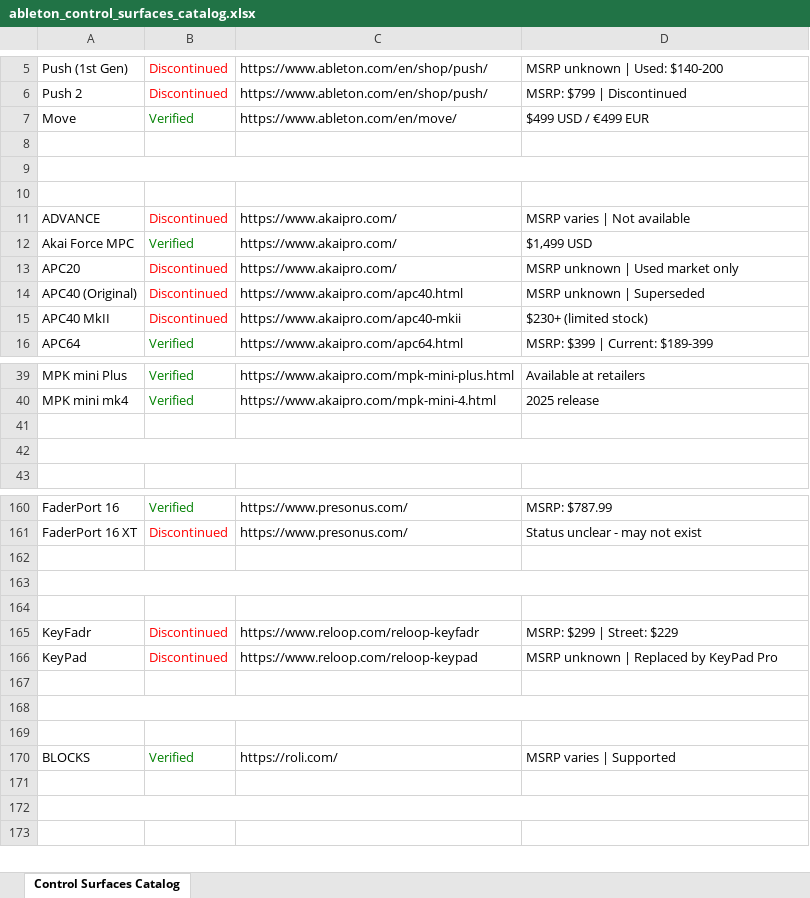
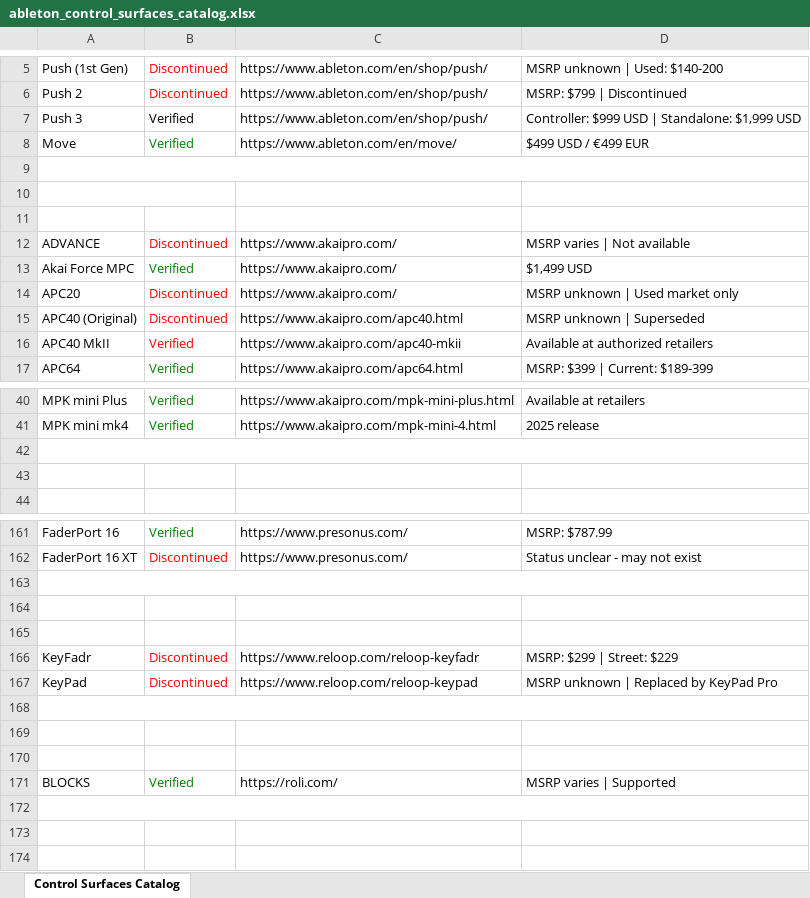
Before and after one commit to meefs/ableton-controllers-research, an Excel workbook: ableton_control_surfaces_catalog.xlsx, sheet Control Surfaces Catalog, drawn as a sheet; only a part is shown, gaps mark what is left out; values as stored, in another font and other column widths than the file's, no borders; removed rows and columns are numbered as before the commit, all else as after; the diff covers the shown part only; the diff names each change by its address in the sheet, - before the commit and + after, or states it on an @@ line.

```diff
--- a/ableton_control_surfaces_catalog.xlsx (sheet Control Surfaces Catalog)
+++ b/ableton_control_surfaces_catalog.xlsx (sheet Control Surfaces Catalog)
+row 7: Push 3 | Verified | https://www.ableton.com/en/shop/push/ | Controller: $999 USD | Standalone: $1,999 USD
+A9:D9 merged
-A9:D9 merged
-B16: Discontinued
+B16: Verified
-D16: $230+ (limited stock)
+D16: Available at authorized retailers
+A42:D42 merged
-A42:D42 merged
+A163:D163 merged
-A163:D163 merged
+A168:D168 merged
-A168:D168 merged
+A172:D172 merged
-A172:D172 merged
```
Also changed, not shown: merged cells elsewhere in this sheet, 1 other file.
